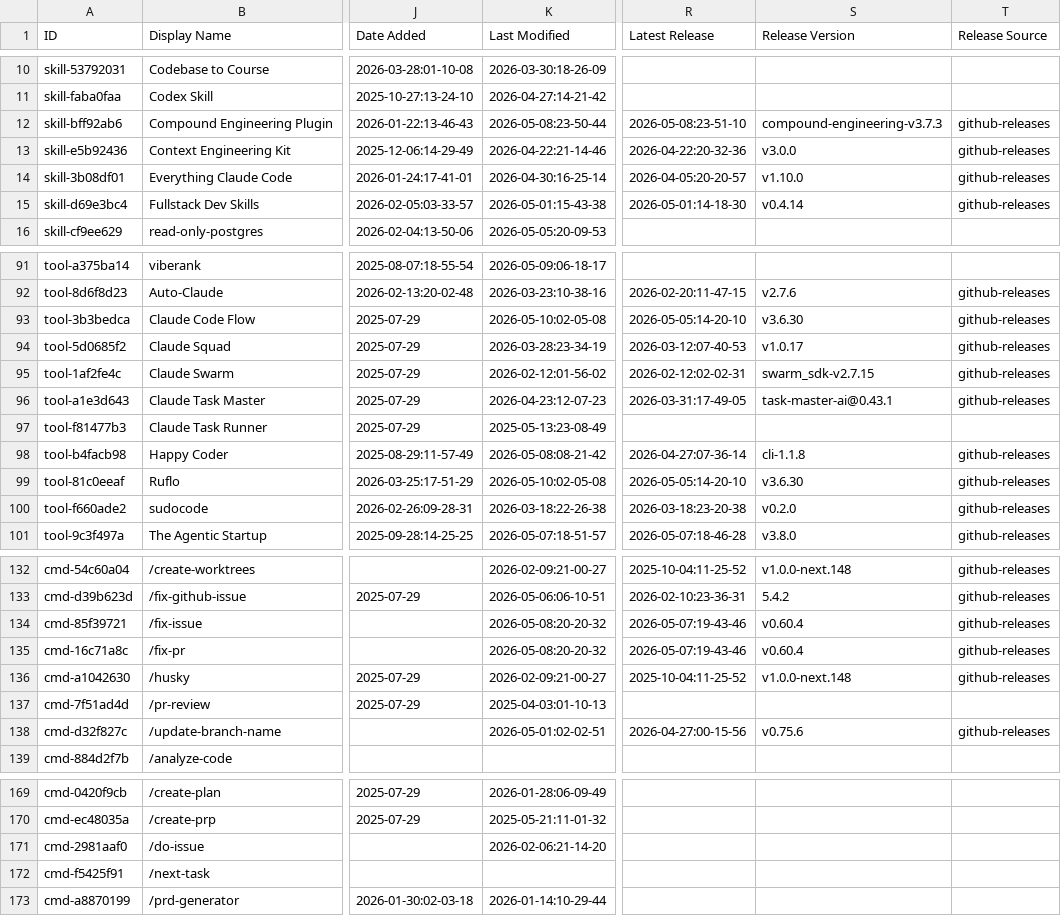
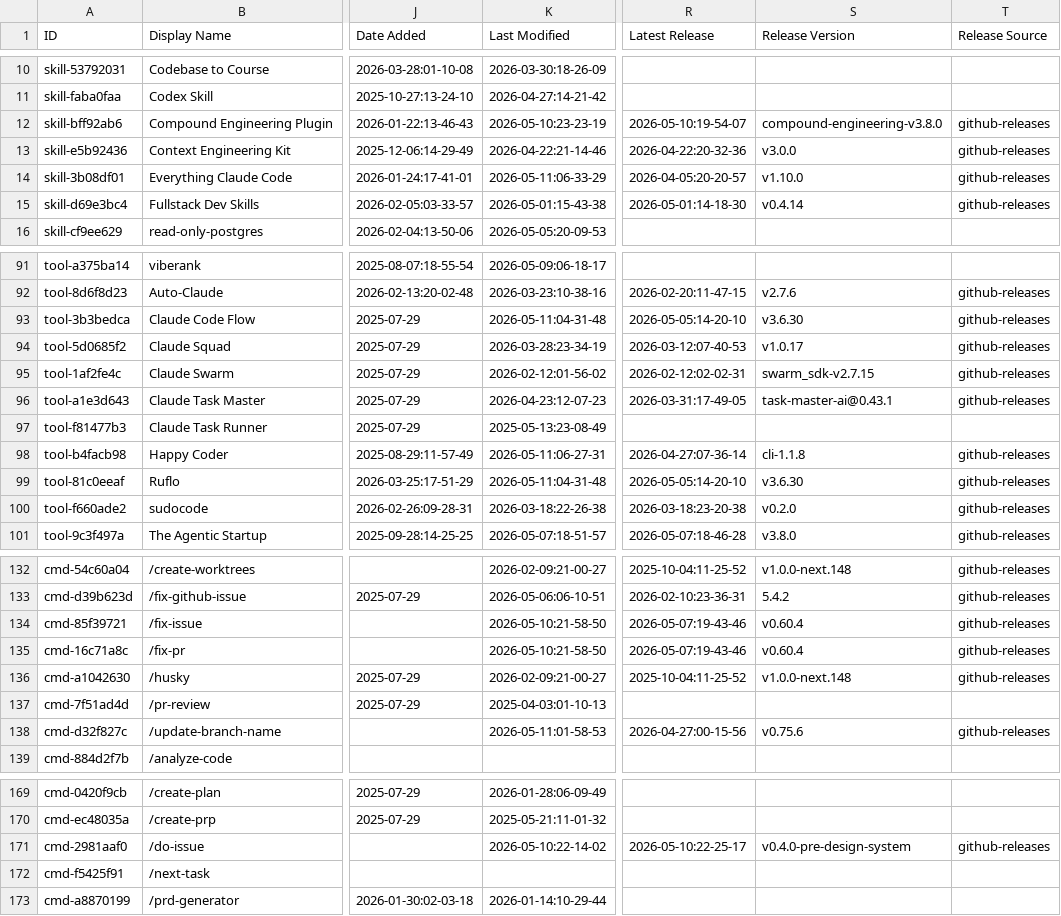
Before and after one commit to nothingtosurprise/awesome-claude-code, a CSV file: THE_RESOURCES_TABLE.csv, drawn as a sheet; only a part is shown, gaps mark what is left out; the diff covers the shown part only; the diff names each change by its address in the sheet, - before the commit and + after, or states it on an @@ line.

```diff
--- a/THE_RESOURCES_TABLE.csv
+++ b/THE_RESOURCES_TABLE.csv
-K12 (Last Modified): 2026-05-08:23-50-44
+K12 (Last Modified): 2026-05-10:23-23-19
-R12 (Latest Release): 2026-05-08:23-51-10
+R12 (Latest Release): 2026-05-10:19-54-07
-S12 (Release Version): compound-engineering-v3.7.3
+S12 (Release Version): compound-engineering-v3.8.0
-K14 (Last Modified): 2026-04-30:16-25-14
+K14 (Last Modified): 2026-05-11:06-33-29
-K93 (Last Modified): 2026-05-10:02-05-08
+K93 (Last Modified): 2026-05-11:04-31-48
-K98 (Last Modified): 2026-05-08:08-21-42
+K98 (Last Modified): 2026-05-11:06-27-31
-K99 (Last Modified): 2026-05-10:02-05-08
+K99 (Last Modified): 2026-05-11:04-31-48
-K134:K135 (Last Modified): 2026-05-08:20-20-32
+K134:K135 (Last Modified): 2026-05-10:21-58-50
-K138 (Last Modified): 2026-05-01:02-02-51
+K138 (Last Modified): 2026-05-11:01-58-53
-K171 (Last Modified): 2026-02-06:21-14-20
+K171 (Last Modified): 2026-05-10:22-14-02
-R171 (Latest Release): (empty)
+R171 (Latest Release): 2026-05-10:22-25-17
-S171 (Release Version): (empty)
+S171 (Release Version): v0.4.0-pre-design-system
-T171 (Release Source): (empty)
+T171 (Release Source): github-releases
```
Also changed, not shown: 37 edited cells elsewhere in this file.
